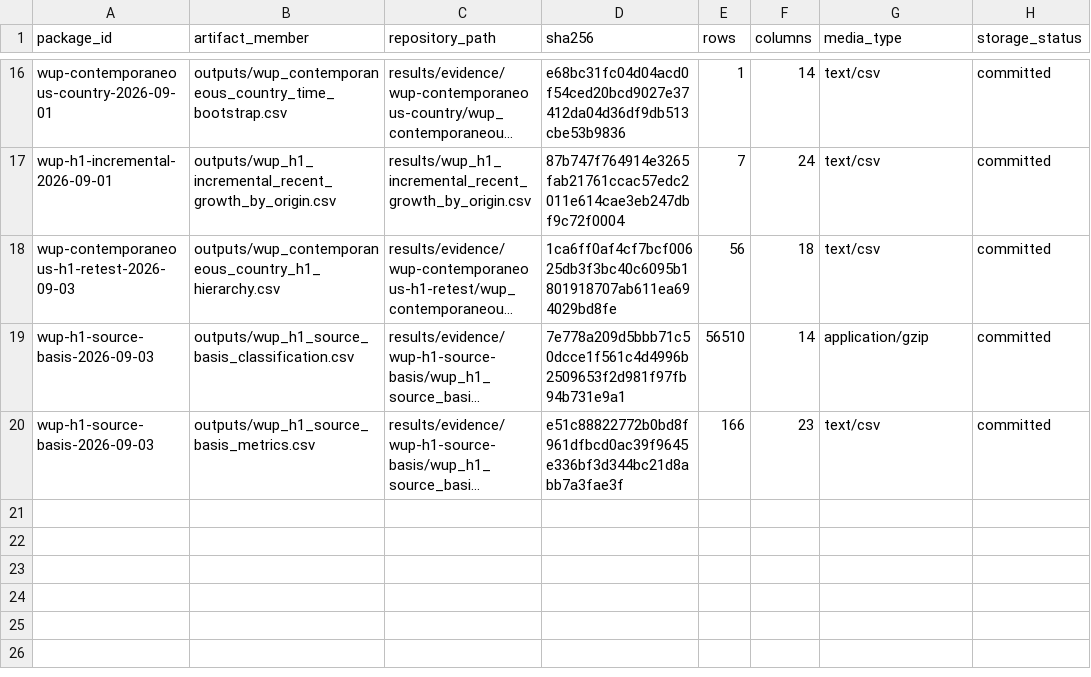
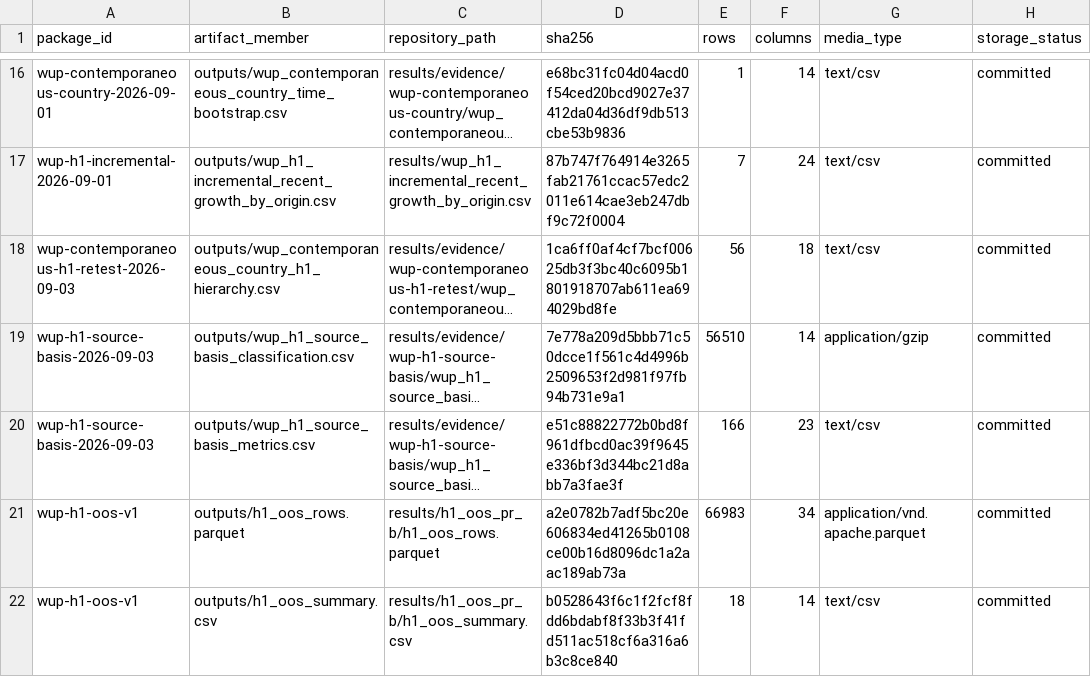
Before and after one commit to danielastone/Global-Urban-Growth-Lab, a CSV file: results/durable_evidence_outputs.csv, drawn as a sheet; only a part is shown, gaps mark what is left out; long unchanged cells end in …; the diff names each change by its address in the sheet, - before the commit and + after, or states it on an @@ line.

```diff
--- a/results/durable_evidence_outputs.csv
+++ b/results/durable_evidence_outputs.csv
+row 21: wup-h1-oos-v1 | outputs/h1_oos_rows.parquet | results/h1_oos_pr_b/h1_oos_rows.parquet | a2e0782b7adf5bc20e606834ed41265b0108ce00b16d8096dc1a2aac189ab73a | 66983 | 34 | application/vnd.apache.parquet | committed
+row 22: wup-h1-oos-v1 | outputs/h1_oos_summary.csv | results/h1_oos_pr_b/h1_oos_summary.csv | b0528643f6c1f2fcf8fdd6bdabf8f33b3f41fd511ac518cf6a316a6b3c8ce840 | 18 | 14 | text/csv | committed
```
Also changed, not shown: results/durable_evidence_packages.csv, 17 other files.
